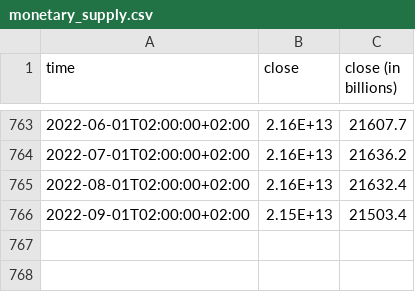
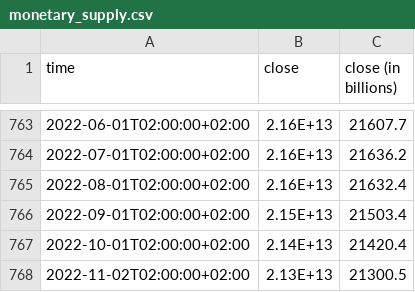
Before and after one commit to litosmunoz/Introduction-to-Quantitative-Trading, a CSV file: dataset/Indicators/monetary_supply.csv, drawn as a sheet; only a part is shown, gaps mark what is left out; the diff names each change by its address in the sheet, - before the commit and + after, or states it on an @@ line.

```diff
--- a/dataset/Indicators/monetary_supply.csv
+++ b/dataset/Indicators/monetary_supply.csv
+row 767: 2022-10-01T02:00:00+02:00 | 2.14E+13 | 21420.4
+row 768: 2022-11-02T02:00:00+02:00 | 2.13E+13 | 21300.5
```
Also changed, not shown: dataset/Indicators/pmi_.csv, 13 other files.
